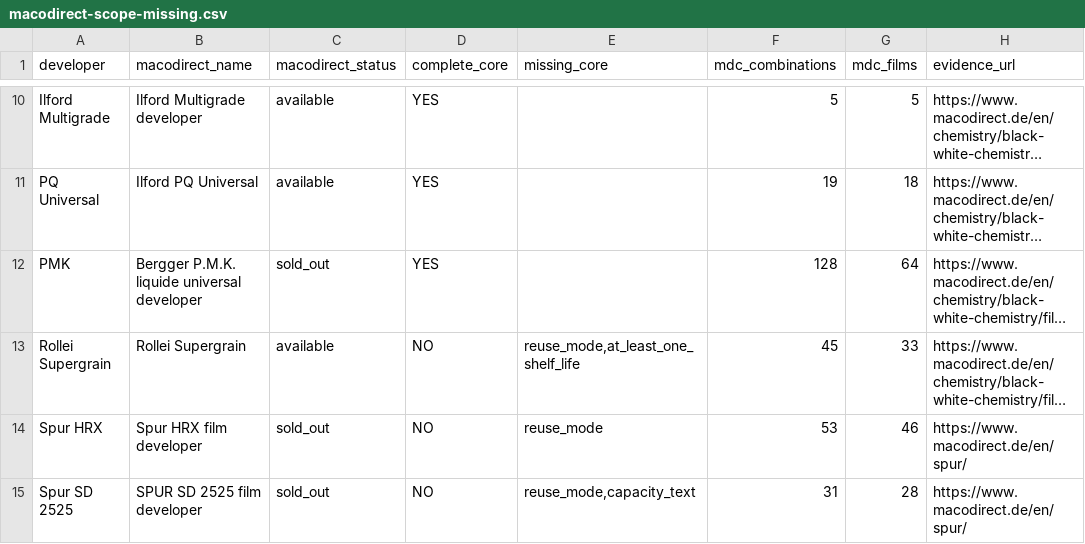
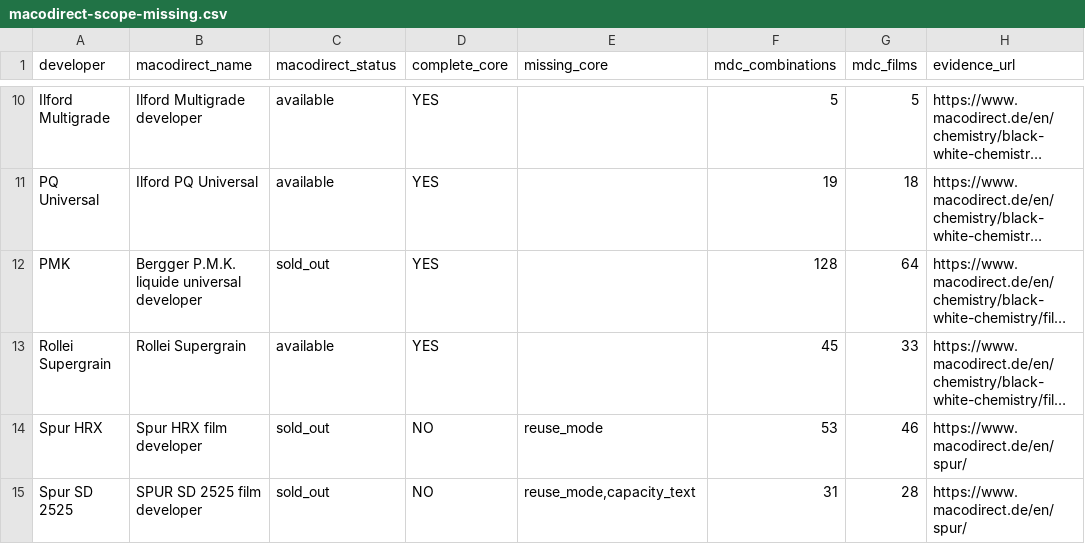
Before and after one commit to gioffry/Darkroom-timer, a CSV file: build-output/db-enrichment/macodirect-scope-missing.csv, drawn as a sheet; only a part is shown, gaps mark what is left out; long unchanged cells end in …; the diff names each change by its address in the sheet, - before the commit and + after, or states it on an @@ line.

```diff
--- a/build-output/db-enrichment/macodirect-scope-missing.csv
+++ b/build-output/db-enrichment/macodirect-scope-missing.csv
-D13 (complete_core): NO
+D13 (complete_core): YES
-E13 (missing_core): reuse_mode,at_least_one_shelf_life
+E13 (missing_core): (empty)
```
Also changed, not shown: build-output/db-enrichment/missing.csv, 4 other files.
